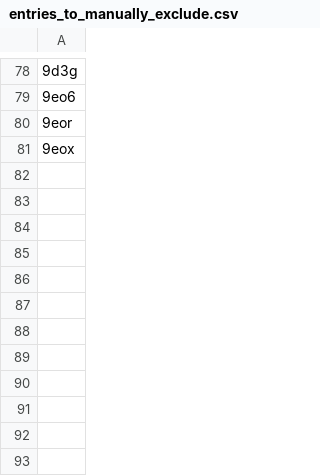
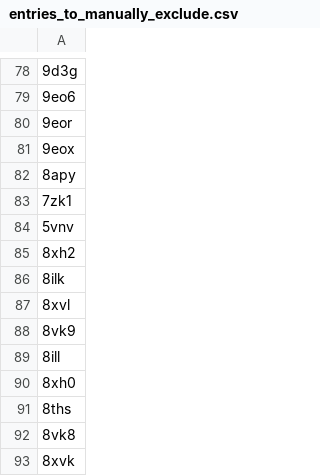
Before and after one commit to wells-wood-research/chronowska-stam-wood-2024-protein-design-archive, a CSV file: entries_to_manually_exclude.csv, drawn as a sheet; only a part is shown, gaps mark what is left out; the diff names each change by its address in the sheet, - before the commit and + after, or states it on an @@ line.

Commit message:
Update entries_to_manually_exclude.csv

```diff
--- a/entries_to_manually_exclude.csv
+++ b/entries_to_manually_exclude.csv
+row 82: 8apy
+row 83: 7zk1
+row 84: 5vnv
+row 85: 8xh2
+row 86: 8ilk
+row 87: 8xvl
+row 88: 8vk9
+row 89: 8ill
+row 90: 8xh0
+row 91: 8ths
+row 92: 8vk8
+row 93: 8xvk
```
